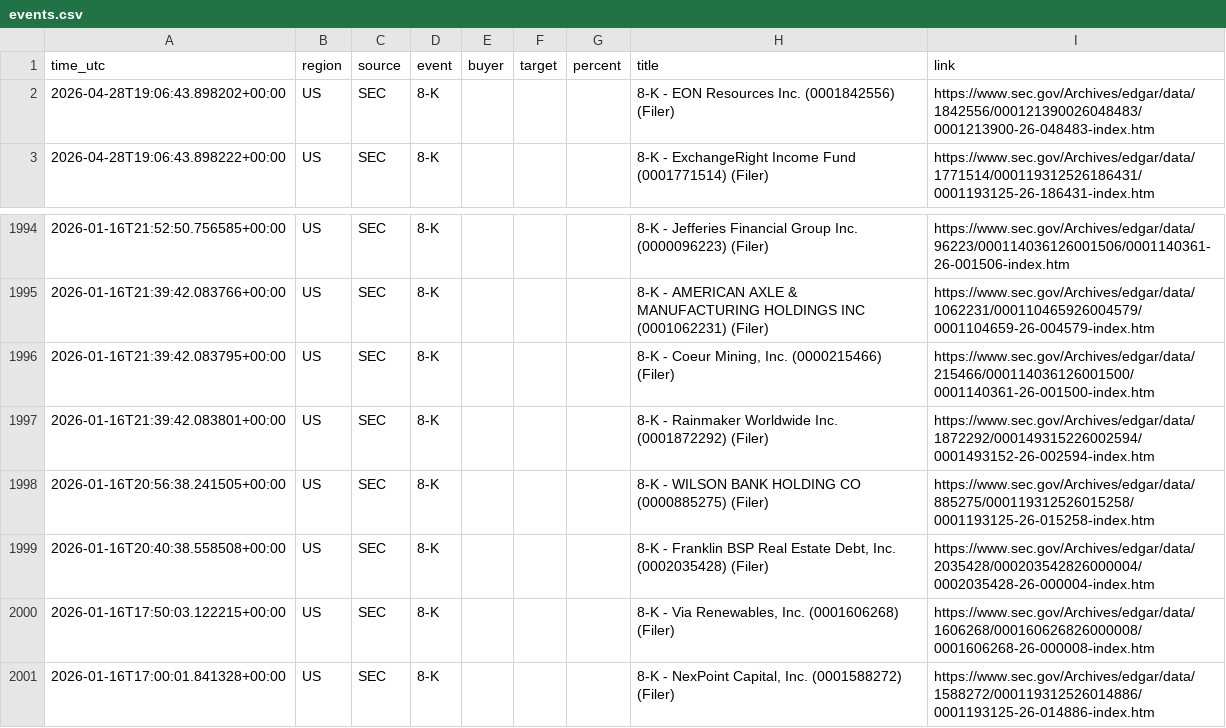
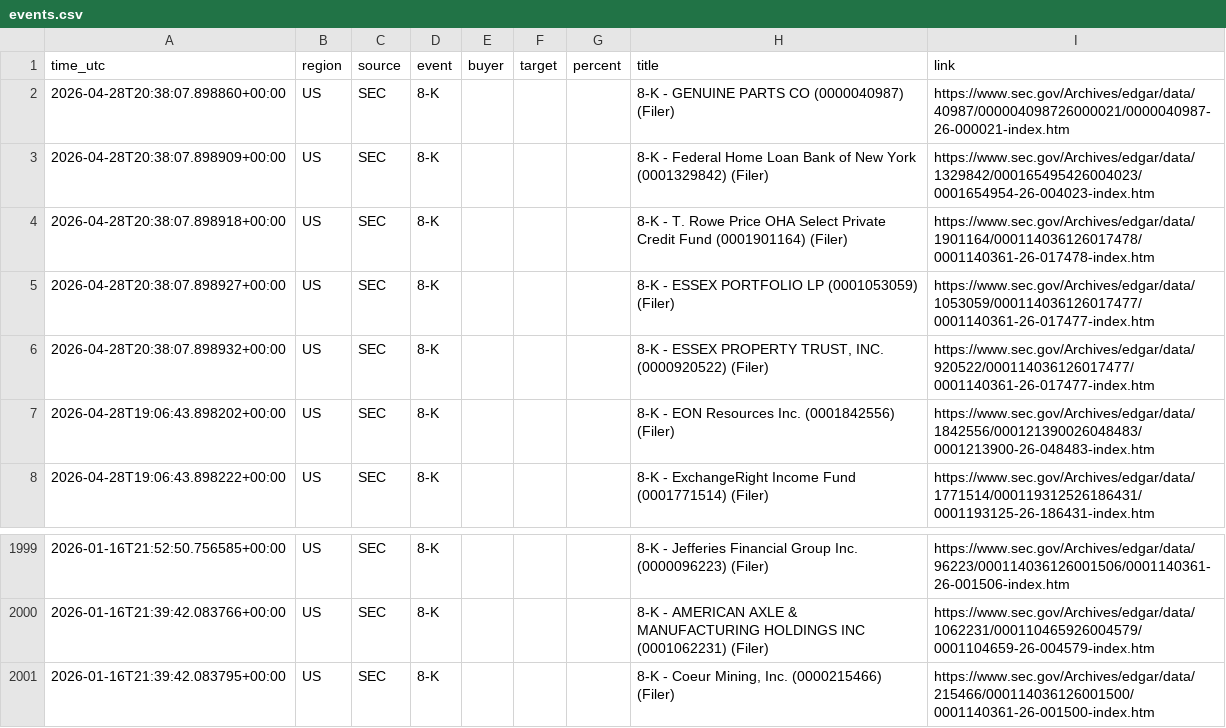
Before and after one commit to 495m5mghnv-arch/StakeWatch-, a CSV file: docs/events.csv, drawn as a sheet; only a part is shown, gaps mark what is left out; removed rows and columns are numbered as before the commit, all else as after; the diff names each change by its address in the sheet, - before the commit and + after, or states it on an @@ line.

Commit message:
Update SEC data

```diff
--- a/docs/events.csv
+++ b/docs/events.csv
+row 2: 2026-04-28T20:38:07.898860+00:00 | US | SEC | 8-K |  |  |  | 8-K - GENUINE PARTS CO (0000040987) (Filer) | https://www.sec.gov/Archives/edgar/data/40987/000004098726000021/0000040987-26-000021-index.htm
+row 3: 2026-04-28T20:38:07.898909+00:00 | US | SEC | 8-K |  |  |  | 8-K - Federal Home Loan Bank of New York (0001329842) (Filer) | https://www.sec.gov/Archives/edgar/data/1329842/000165495426004023/0001654954-26-004023-index.htm
+row 4: 2026-04-28T20:38:07.898918+00:00 | US | SEC | 8-K |  |  |  | 8-K - T. Rowe Price OHA Select Private Credit Fund (0001901164) (Filer) | https://www.sec.gov/Archives/edgar/data/1901164/000114036126017478/0001140361-26-017478-index.htm
+row 5: 2026-04-28T20:38:07.898927+00:00 | US | SEC | 8-K |  |  |  | 8-K - ESSEX PORTFOLIO LP (0001053059) (Filer) | https://www.sec.gov/Archives/edgar/data/1053059/000114036126017477/0001140361-26-017477-index.htm
+row 6: 2026-04-28T20:38:07.898932+00:00 | US | SEC | 8-K |  |  |  | 8-K - ESSEX PROPERTY TRUST, INC. (0000920522) (Filer) | https://www.sec.gov/Archives/edgar/data/920522/000114036126017477/0001140361-26-017477-index.htm
-row 1997: 2026-01-16T21:39:42.083801+00:00 | US | SEC | 8-K |  |  |  | 8-K - Rainmaker Worldwide Inc. (0001872292) (Filer) | https://www.sec.gov/Archives/edgar/data/1872292/000149315226002594/0001493152-26-002594-index.htm
-row 1998: 2026-01-16T20:56:38.241505+00:00 | US | SEC | 8-K |  |  |  | 8-K - WILSON BANK HOLDING CO (0000885275) (Filer) | https://www.sec.gov/Archives/edgar/data/885275/000119312526015258/0001193125-26-015258-index.htm
-row 1999: 2026-01-16T20:40:38.558508+00:00 | US | SEC | 8-K |  |  |  | 8-K - Franklin BSP Real Estate Debt, Inc. (0002035428) (Filer) | https://www.sec.gov/Archives/edgar/data/2035428/000203542826000004/0002035428-26-000004-index.htm
-row 2000: 2026-01-16T17:50:03.122215+00:00 | US | SEC | 8-K |  |  |  | 8-K - Via Renewables, Inc. (0001606268) (Filer) | https://www.sec.gov/Archives/edgar/data/1606268/000160626826000008/0001606268-26-000008-index.htm
-row 2001: 2026-01-16T17:00:01.841328+00:00 | US | SEC | 8-K |  |  |  | 8-K - NexPoint Capital, Inc. (0001588272) (Filer) | https://www.sec.gov/Archives/edgar/data/1588272/000119312526014886/0001193125-26-014886-index.htm
```
Also changed, not shown: events.csv, 3 other files.
